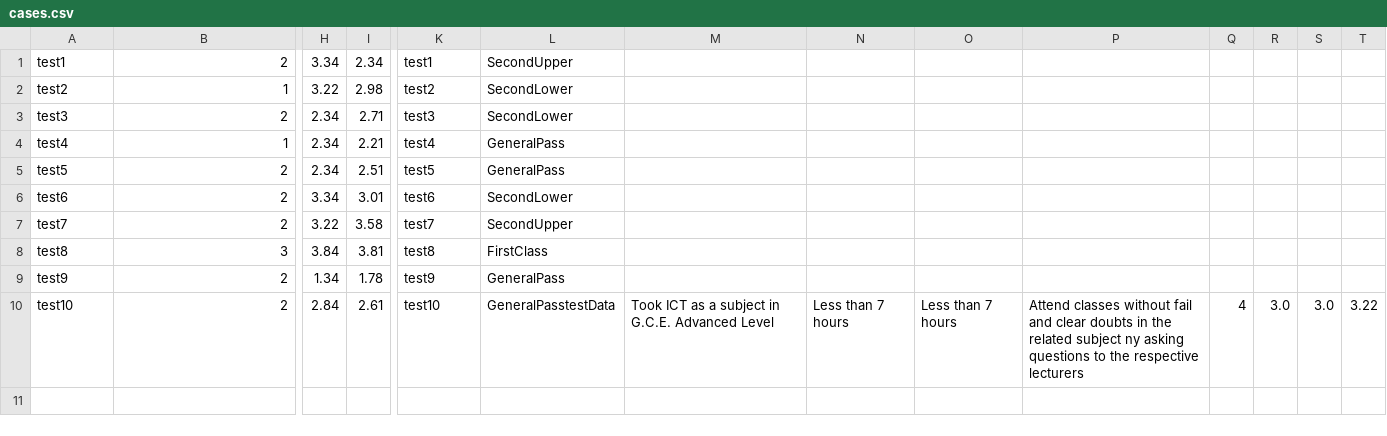
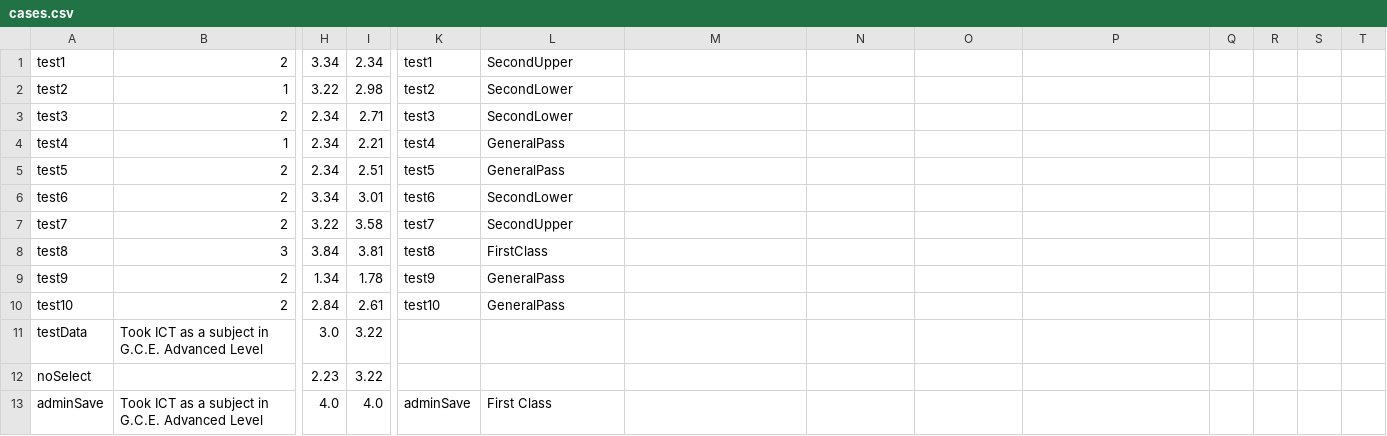
Before and after one commit to shaneeqa/GPA-Master, a CSV file: all/engine/src/main/resources/cases.csv, drawn as a sheet; only a part is shown, gaps mark what is left out; rows hold the shown columns only; the diff names each change by its address in the sheet, - before the commit and + after, or states it on an @@ line.

Commit message:
Storing and Checking cases
working fine upto now

```diff
--- a/all/engine/src/main/resources/cases.csv
+++ b/all/engine/src/main/resources/cases.csv
-L10: GeneralPasstestData
+L10: GeneralPass
-M10: Took ICT as a subject in G.C.E. Advanced Level
+M10: (empty)
-N10: Less than 7 hours
+N10: (empty)
-O10: Less than 7 hours
+O10: (empty)
-P10: Attend classes without fail and clear doubts in the related subject ny asking questions to the respective lecturers
+P10: (empty)
-Q10: 4
+Q10: (empty)
-R10: 3.0
+R10: (empty)
-S10: 3.0
+S10: (empty)
-T10: 3.22
+T10: (empty)
+row 11: testData | Took ICT as a subject in G.C.E. Advanced Level | 3.0 | 3.22
+row 12: noSelect |  | 2.23 | 3.22
+row 13: adminSave | Took ICT as a subject in G.C.E. Advanced Level | 4.0 | 4.0 | adminSave | First Class
```
Also changed, not shown: 15 other files.
